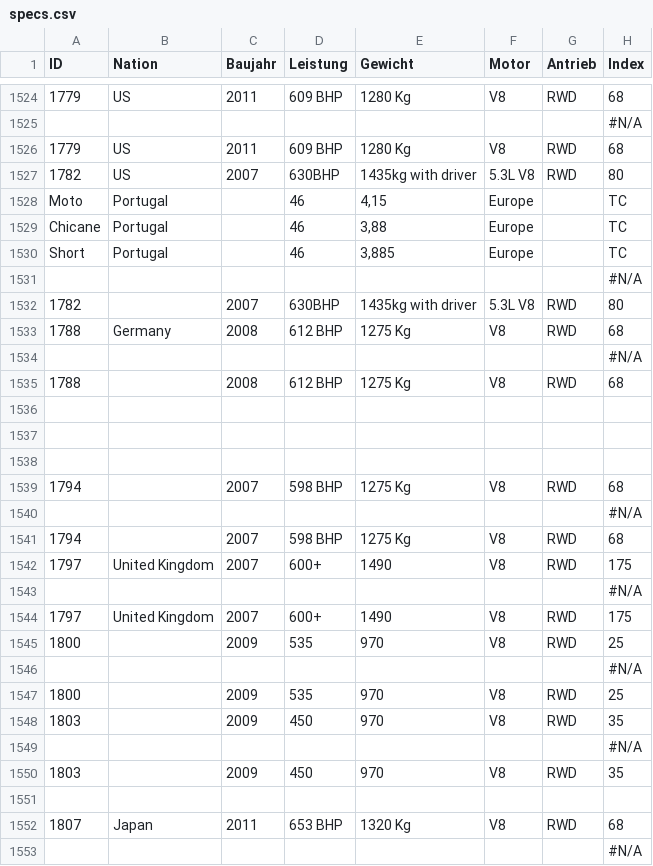
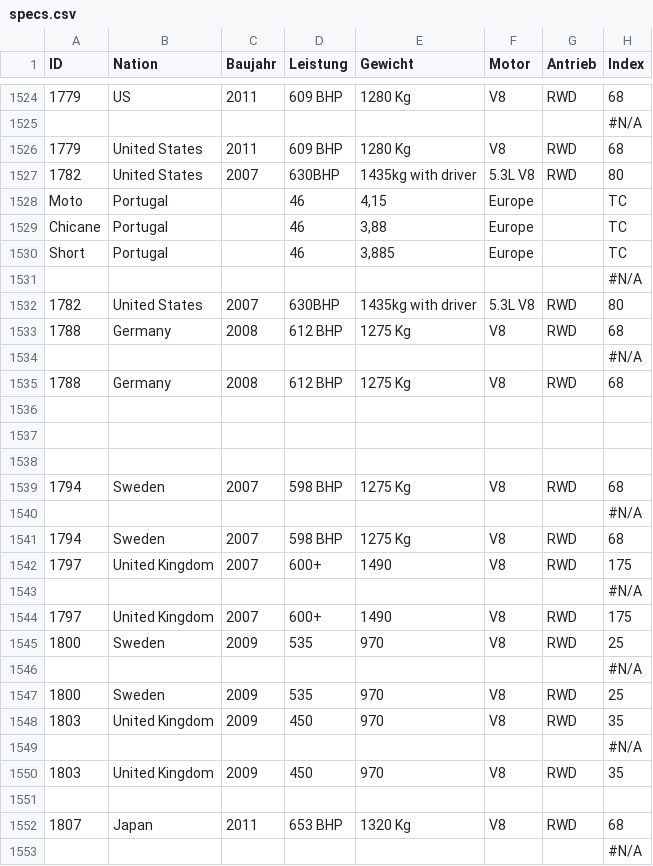
Before and after one commit to eddimeier/Rennserien, a CSV file: specs.csv, drawn as a sheet; only a part is shown, gaps mark what is left out; removed rows and columns are numbered as before the commit, all else as after; the diff covers the shown part only; the diff names each change by its address in the sheet, - before the commit and + after, or states it on an @@ line.

```diff
--- a/specs.csv
+++ b/specs.csv
-row 1526: 1779 | US | 2011 | 609 BHP | 1280 Kg | V8 | RWD | 68
+row 1526: 1779 | United States | 2011 | 609 BHP | 1280 Kg | V8 | RWD | 68
-B1527 (Nation): US
+B1527 (Nation): United States
-B1532 (Nation): (empty)
+B1532 (Nation): United States
-B1535 (Nation): (empty)
+B1535 (Nation): Germany
-B1539 (Nation): (empty)
+B1539 (Nation): Sweden
-B1541 (Nation): (empty)
+B1541 (Nation): Sweden
-B1545 (Nation): (empty)
+B1545 (Nation): Sweden
-B1547 (Nation): (empty)
+B1547 (Nation): Sweden
-B1548 (Nation): (empty)
+B1548 (Nation): United Kingdom
-B1550 (Nation): (empty)
+B1550 (Nation): United Kingdom
```
Also changed, not shown: 4 added rows, 4 removed rows and 70 edited cells elsewhere in this file, 3 other files.
